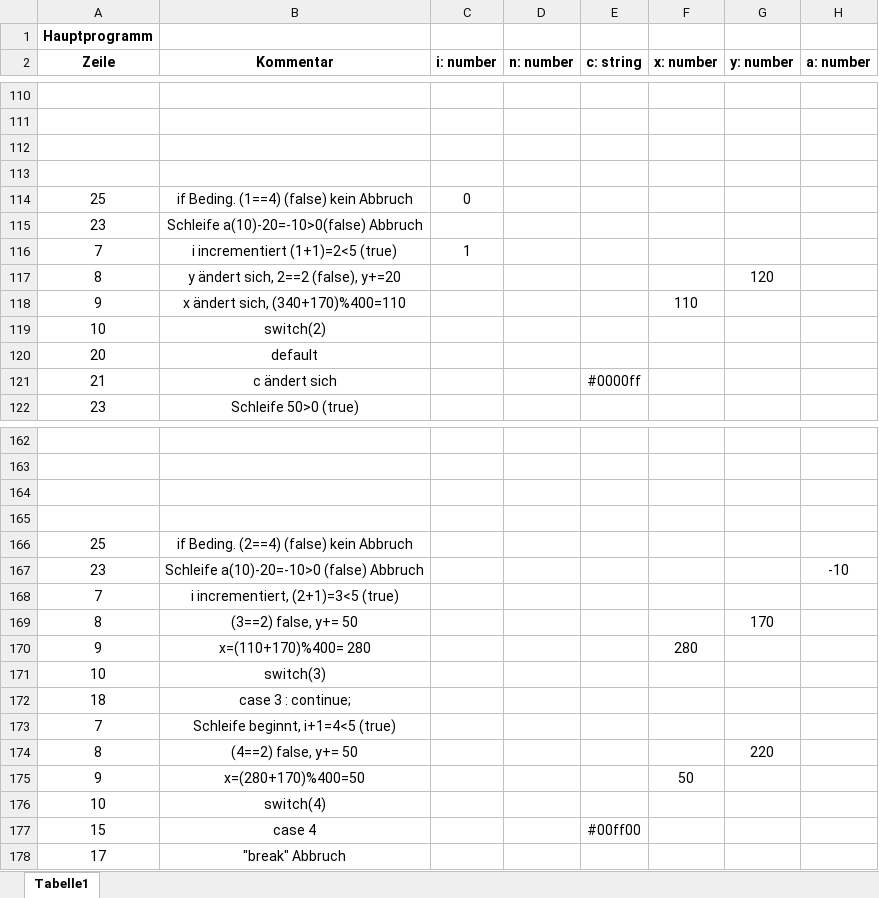
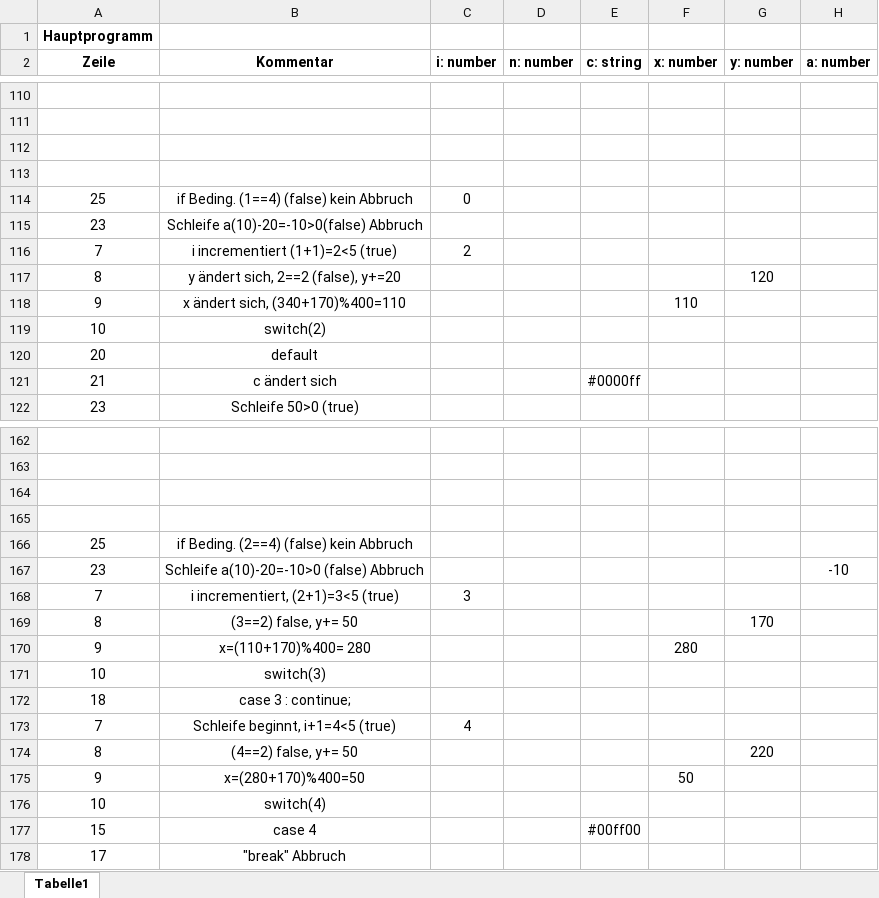
Before and after one commit to muelle2k/EIA2, an Excel workbook: Boxes/Boxes.xlsx, sheet Tabelle1, drawn as a sheet; only a part is shown, gaps mark what is left out; values as stored, in another font and other column widths than the file's, no borders; the diff names each change by its address in the sheet, - before the commit and + after, or states it on an @@ line.

Commit message:
Aktivitätsdiagramm & Boxes Excel

```diff
--- a/Boxes/Boxes.xlsx (sheet Tabelle1)
+++ b/Boxes/Boxes.xlsx (sheet Tabelle1)
-C116 (i: number): 1
+C116 (i: number): 2
-C168 (i: number): (empty)
+C168 (i: number): 3
-C173 (i: number): (empty)
+C173 (i: number): 4
```
Also changed, not shown: 2 other files.
